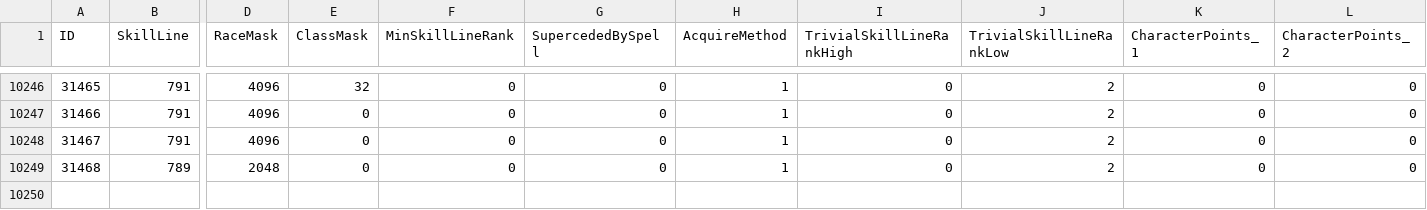
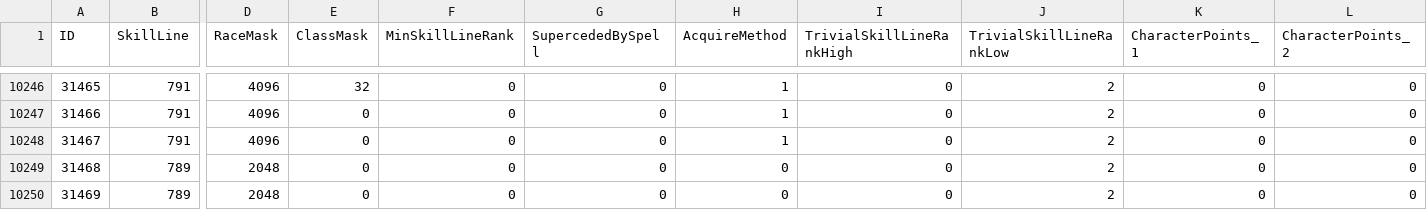
Before and after one commit to Baercraft/mod-worgoblin-high-elf, a CSV file: data/CSV from DBC/SkillLineAbility.csv, drawn as a sheet; only a part is shown, gaps mark what is left out; rows hold the shown columns only; the diff names each change by its address in the sheet, - before the commit and + after, or states it on an @@ line.

```diff
--- a/data/CSV from DBC/SkillLineAbility.csv
+++ b/data/CSV from DBC/SkillLineAbility.csv
-H10249 (AcquireMethod): 1
+H10249 (AcquireMethod): 0
+row 10250: 31469 | 789 | 2048 | 0 | 0 | 0 | 0 | 0 | 2 | 0 | 0
```
Also changed, not shown: 3 other files.
